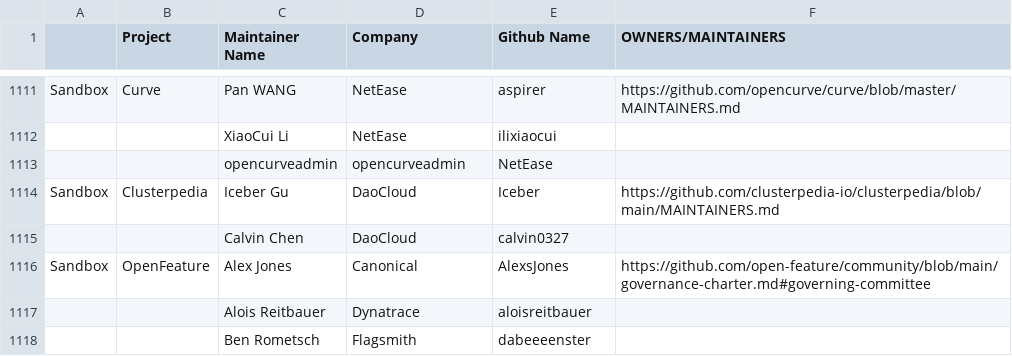
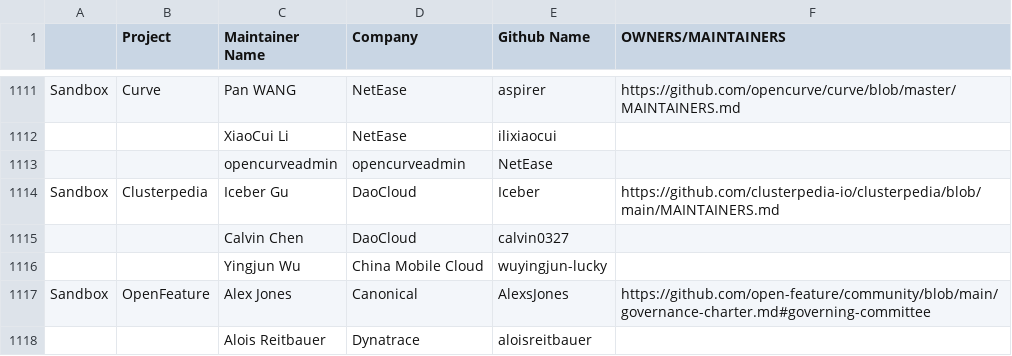
Before and after one commit to cncf/foundation, a CSV file: project-maintainers.csv, drawn as a sheet; only a part is shown, gaps mark what is left out; the shorter side is filled out with more unchanged rows.

Commit message:
Add Yingjun Wu to Clusterpedia Maintainers
Signed-off-by: Iceber Gu <wei.cai-nat@daocloud.io>

```diff
--- a/project-maintainers.csv
+++ b/project-maintainers.csv
@@ -1115,2 +1115,3 @@ Sandbox,Clusterpedia,Iceber Gu,DaoCloud,Iceber,https://github.com/clusterpedia-i
 ,,Calvin Chen,DaoCloud,calvin0327,
+,,Yingjun Wu,China Mobile Cloud,wuyingjun-lucky,
 Sandbox,OpenFeature,Alex Jones,Canonical,AlexsJones,https://github.com/open-feature/community/blob/main/governance-charter.md#governing-committee
```
